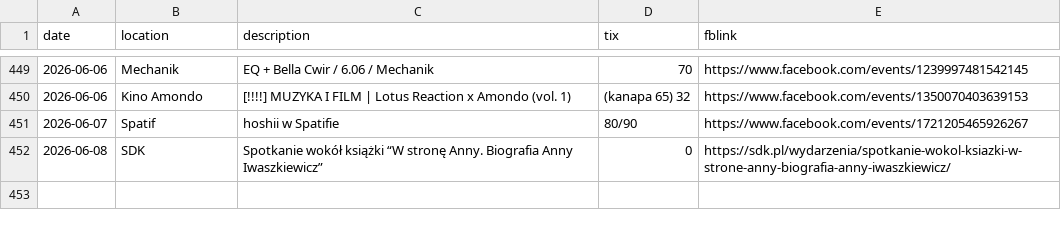
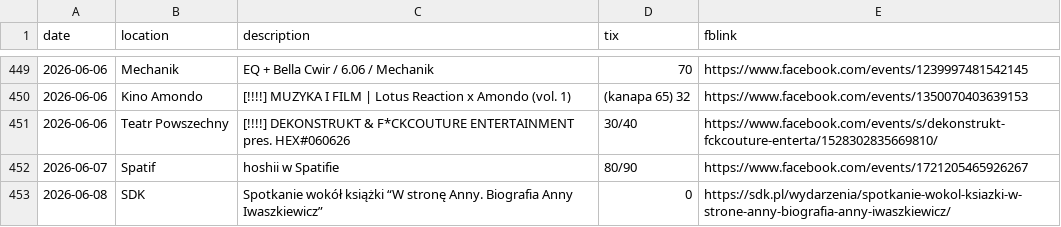
Before and after one commit to dzjkb/iwencikiwwa, a CSV file: iwenciki.csv, drawn as a sheet; only a part is shown, gaps mark what is left out; the diff names each change by its address in the sheet, - before the commit and + after, or states it on an @@ line.

```diff
--- a/iwenciki.csv
+++ b/iwenciki.csv
+row 451: 2026-06-06 | Teatr Powszechny | [!!!!] DEKONSTRUKT & F*CKCOUTURE ENTERTAINMENT pres. HEX#060626 | 30/40 | https://www.facebook.com/events/s/dekonstrukt-fckcouture-enterta/1528302835669810/
```
Also changed, not shown: 3 other files.
